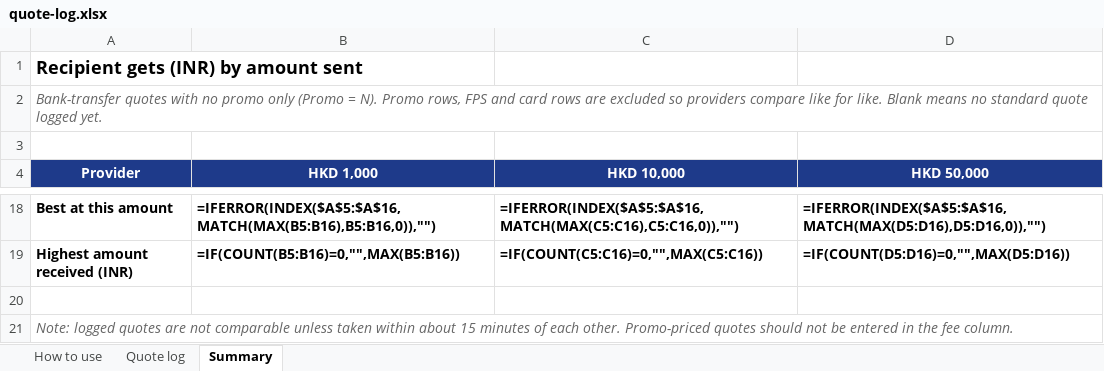
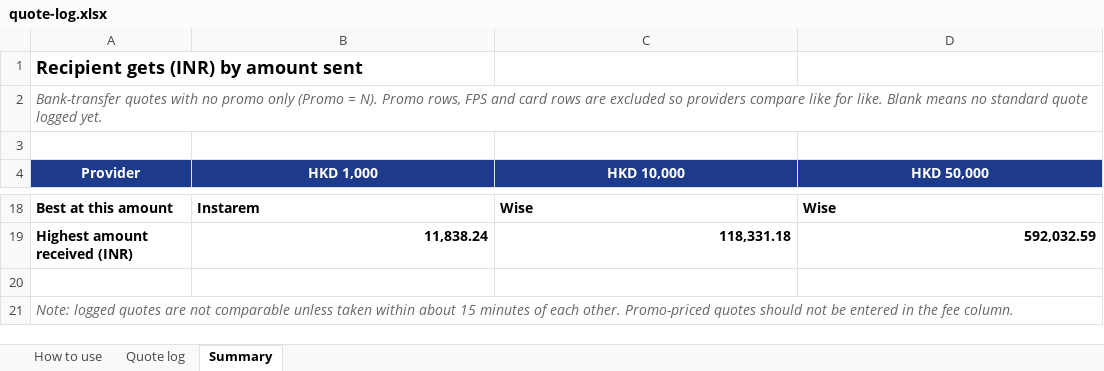
Before and after one commit to saya-aina/hkd-inr-guide, an Excel workbook: data/quote-log.xlsx, sheet Summary, drawn as a sheet; only a part is shown, gaps mark what is left out; values as stored, in another font and other column widths than the file's, no borders; formulas without a stored value are shown as written; the diff covers the shown part only; the diff names each change by its address in the sheet, - before the commit and + after, or states it on an @@ line.

```diff
--- a/data/quote-log.xlsx (sheet Summary)
+++ b/data/quote-log.xlsx (sheet Summary)
-B18 (HKD 1,000): =IFERROR(INDEX($A$5:$A$16,MATCH(MAX(B5:B16),B5:B16,0)),"")
+B18 (HKD 1,000): Instarem
-C18 (HKD 10,000): =IFERROR(INDEX($A$5:$A$16,MATCH(MAX(C5:C16),C5:C16,0)),"")
+C18 (HKD 10,000): Wise
-D18 (HKD 50,000): =IFERROR(INDEX($A$5:$A$16,MATCH(MAX(D5:D16),D5:D16,0)),"")
+D18 (HKD 50,000): Wise
-B19 (HKD 1,000): =IF(COUNT(B5:B16)=0,"",MAX(B5:B16))
+B19 (HKD 1,000): 11,838.24
-C19 (HKD 10,000): =IF(COUNT(C5:C16)=0,"",MAX(C5:C16))
+C19 (HKD 10,000): 118,331.18
-D19 (HKD 50,000): =IF(COUNT(D5:D16)=0,"",MAX(D5:D16))
+D19 (HKD 50,000): 592,032.59
```
Also changed, not shown: 3 added rows, 3 removed rows and 27 edited cells elsewhere in this sheet, sheet Quote log, formulas that keep their value, 1 other file.
